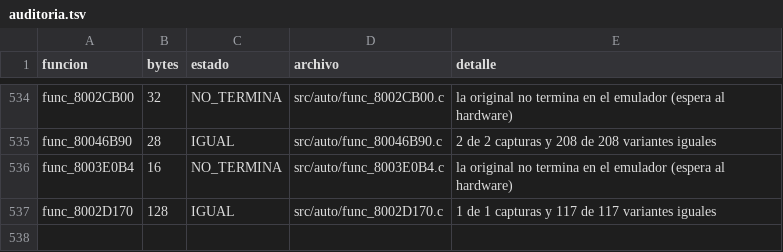
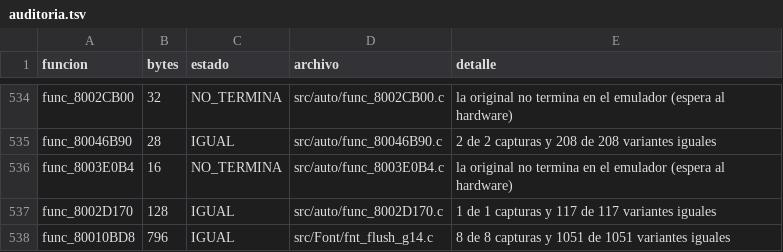
Before and after one commit to Tunuba/SABRINA, a TSV file: notas/fases/auditoria.tsv, drawn as a sheet; only a part is shown, gaps mark what is left out; the diff names each change by its address in the sheet, - before the commit and + after, or states it on an @@ line.

```diff
--- a/notas/fases/auditoria.tsv
+++ b/notas/fases/auditoria.tsv
+row 538: func_80010BD8 | 796 | IGUAL | src/Font/fnt_flush_g14.c | 8 de 8 capturas y 1051 de 1051 variantes iguales
```
Also changed, not shown: 1 other file.
